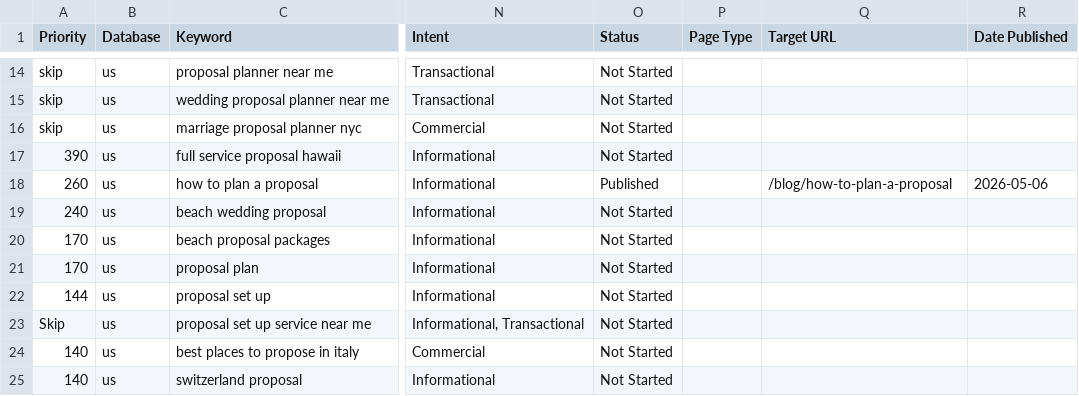
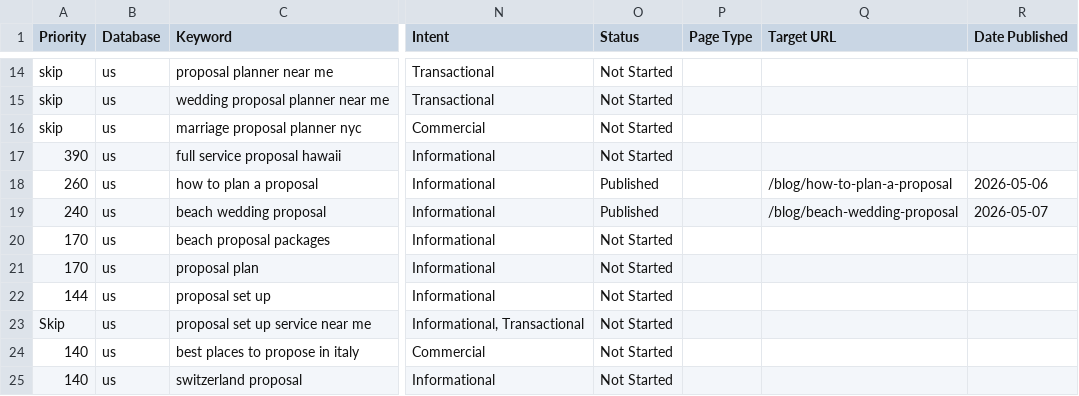
Before and after one commit to nbucchio/Proposal-spots, a CSV file: seo/keywords.csv, drawn as a sheet; only a part is shown, gaps mark what is left out; the diff names each change by its address in the sheet, - before the commit and + after, or states it on an @@ line.

```diff
--- a/seo/keywords.csv
+++ b/seo/keywords.csv
-O19 (Status): Not Started
+O19 (Status): Published
-Q19 (Target URL): (empty)
+Q19 (Target URL): /blog/beach-wedding-proposal
-R19 (Date Published): (empty)
+R19 (Date Published): 2026-05-07
```
Also changed, not shown: 3 other files.
